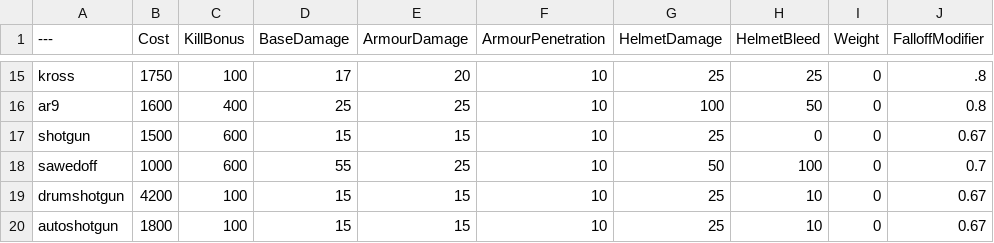
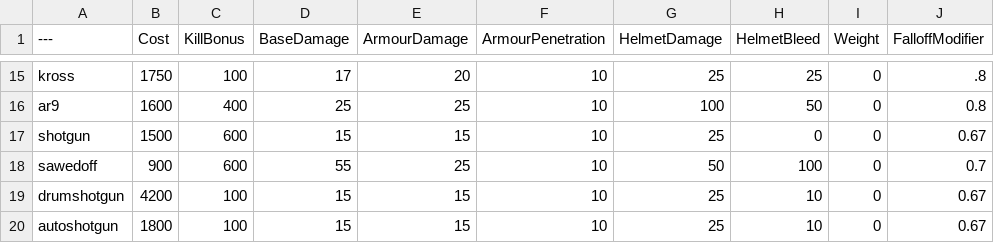
Before and after one commit to Brycen12345678/BalancingTable, a CSV file: BalancingTable.csv, drawn as a sheet; only a part is shown, gaps mark what is left out; the diff names each change by its address in the sheet, - before the commit and + after, or states it on an @@ line.

Commit message:
Update BalancingTable.csv

```diff
--- a/BalancingTable.csv
+++ b/BalancingTable.csv
-B18 (Cost): 1000
+B18 (Cost): 900
```
